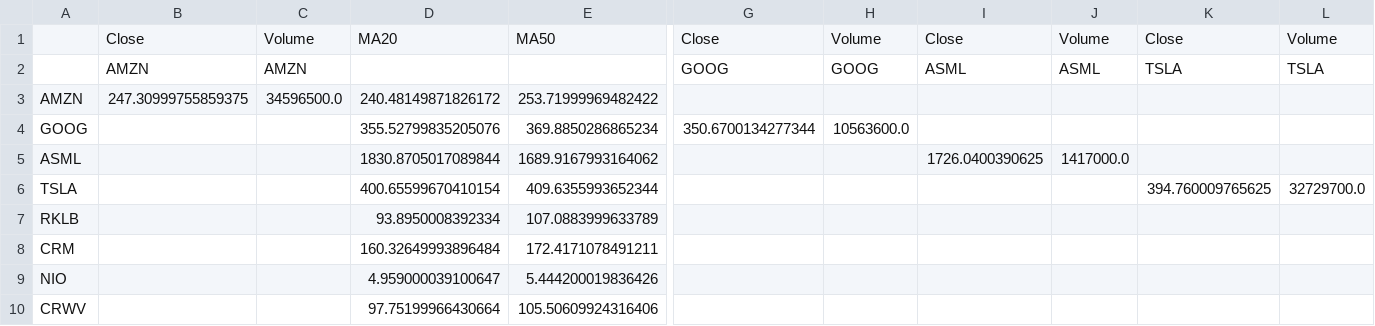
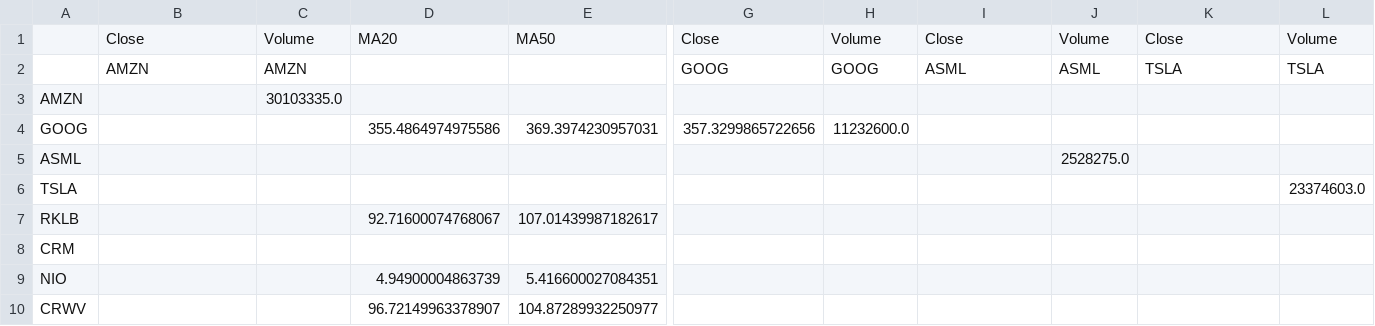
Before and after one commit to scottfu2009-lgtm/market-brief-data, a CSV file: summary_latest.csv, drawn as a sheet; only a part is shown, gaps mark what is left out; the diff covers the shown part only; the diff names each change by its address in the sheet, - before the commit and + after, or states it on an @@ line.

Commit message:
Auto update summary

```diff
--- a/summary_latest.csv
+++ b/summary_latest.csv
-B3: 247.30999755859375
+B3: (empty)
-C3: 34596500.0
+C3: 30103335.0
-D3: 240.48149871826172
+D3: (empty)
-E3: 253.71999969482422
+E3: (empty)
-D4: 355.52799835205076
+D4: 355.4864974975586
-E4: 369.8850286865234
+E4: 369.3974230957031
-G4: 350.6700134277344
+G4: 357.3299865722656
-H4: 10563600.0
+H4: 11232600.0
-D5: 1830.8705017089844
+D5: (empty)
-E5: 1689.9167993164062
+E5: (empty)
-I5: 1726.0400390625
+I5: (empty)
-J5: 1417000.0
+J5: 2528275.0
-D6: 400.65599670410154
+D6: (empty)
-E6: 409.6355993652344
+E6: (empty)
-K6: 394.760009765625
+K6: (empty)
-L6: 32729700.0
+L6: 23374603.0
-D7: 93.8950008392334
+D7: 92.71600074768067
-E7: 107.0883999633789
+E7: 107.01439987182617
-D8: 160.32649993896484
+D8: (empty)
-E8: 172.4171078491211
+E8: (empty)
-D9: 4.959000039100647
+D9: 4.94900004863739
-E9: 5.444200019836426
+E9: 5.416600027084351
-D10: 97.75199966430664
+D10: 96.72149963378907
-E10: 105.50609924316406
+E10: 104.87289932250977
```
Also changed, not shown: 56 edited cells elsewhere in this file.
